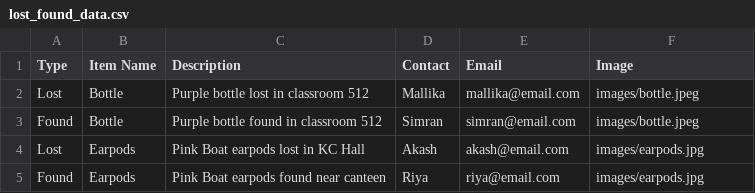
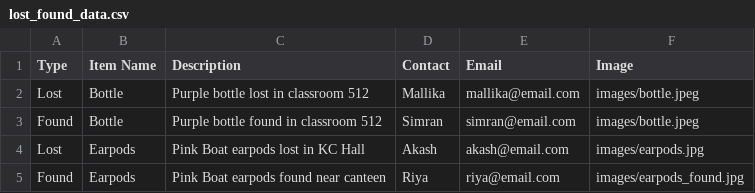
Before and after one commit to m1mallika1/lost-and-found, a CSV file: data/lost_found_data.csv, drawn as a sheet.

Commit message:
Update lost_found_data.csv

```diff
--- a/data/lost_found_data.csv
+++ b/data/lost_found_data.csv
@@ -4,2 +4,2 @@ Found,Bottle,Purple bottle found in classroom 512,Simran,simran@email.com,images
 Lost,Earpods,Pink Boat earpods lost in KC Hall,Akash,akash@email.com,images/earpods.jpg
-Found,Earpods,Pink Boat earpods found near canteen,Riya,riya@email.com,images/earpods.jpg
+Found,Earpods,Pink Boat earpods found near canteen,Riya,riya@email.com,images/earpods_found.jpg
```
